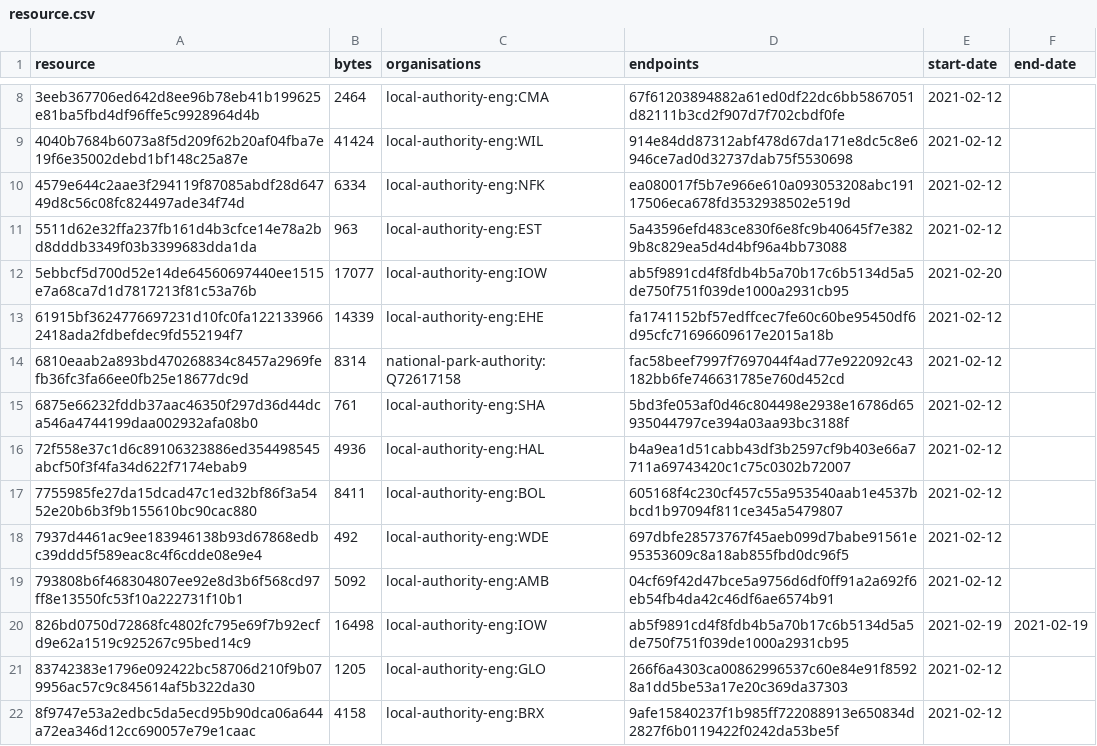
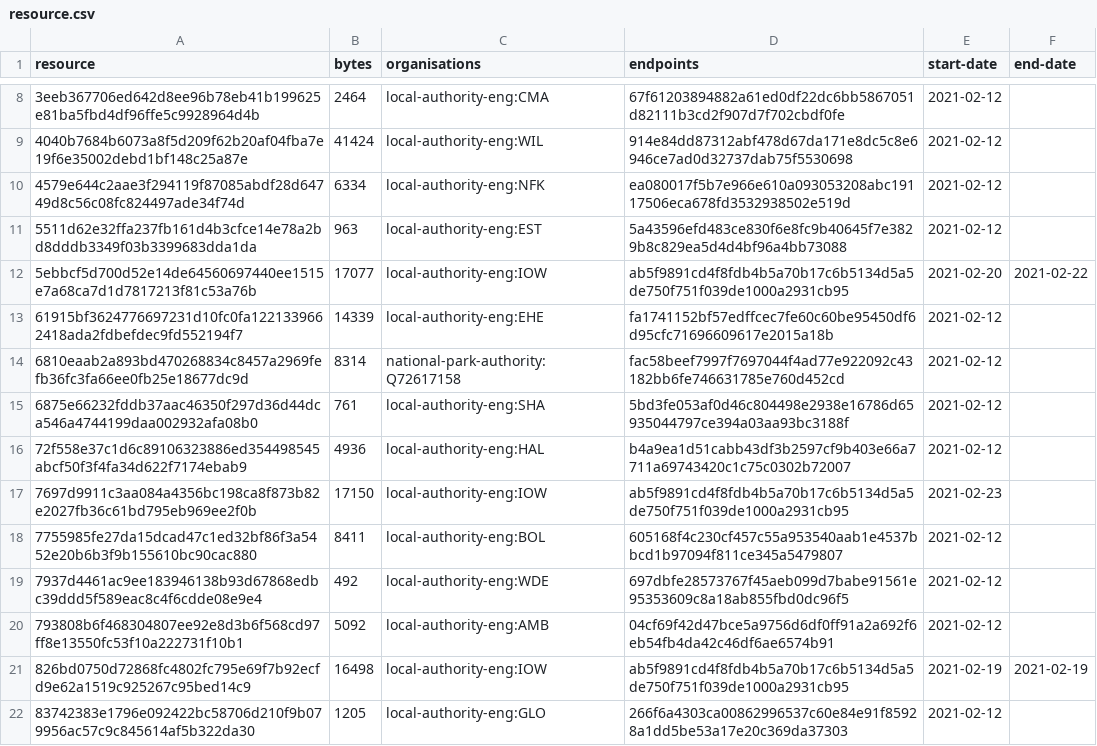
Before and after one commit to digital-land-attic/developer-agreement-contribution-collection, a CSV file: collection/resource.csv, drawn as a sheet; only a part is shown, gaps mark what is left out; the shorter side is filled out with more unchanged rows.

Commit message:
Collection 2021-02-23

```diff
--- a/collection/resource.csv
+++ b/collection/resource.csv
@@ -11,3 +11,3 @@ resource,bytes,organisations,endpoints,start-date,end-date
 5511d62e32ffa237fb161d4b3cfce14e78a2bd8dddb3349f03b3399683dda1da,963,local-authority-eng:EST,5a43596efd483ce830f6e8fc9b40645f7e3829b8c829ea5d4d4bf96a4bb73088,2021-02-12,
-5ebbcf5d700d52e14de64560697440ee1515e7a68ca7d1d7817213f81c53a76b,17077,local-authority-eng:IOW,ab5f9891cd4f8fdb4b5a70b17c6b5134d5a5de750f751f039de1000a2931cb95,2021-02-20,
+5ebbcf5d700d52e14de64560697440ee1515e7a68ca7d1d7817213f81c53a76b,17077,local-authority-eng:IOW,ab5f9891cd4f8fdb4b5a70b17c6b5134d5a5de750f751f039de1000a2931cb95,2021-02-20,2021-02-22
 61915bf3624776697231d10fc0fa1221339662418ada2fdbefdec9fd552194f7,14339,local-authority-eng:EHE,fa1741152bf57edffcec7fe60c60be95450df6d95cfc71696609617e2015a18b,2021-02-12,
@@ -16,2 +16,3 @@ resource,bytes,organisations,endpoints,start-date,end-date
 72f558e37c1d6c89106323886ed354498545abcf50f3f4fa34d622f7174ebab9,4936,local-authority-eng:HAL,b4a9ea1d51cabb43df3b2597cf9b403e66a7711a69743420c1c75c0302b72007,2021-02-12,
+7697d9911c3aa084a4356bc198ca8f873b82e2027fb36c61bd795eb969ee2f0b,17150,local-authority-eng:IOW,ab5f9891cd4f8fdb4b5a70b17c6b5134d5a5de750f751f039de1000a2931cb95,2021-02-23,
 7755985fe27da15dcad47c1ed32bf86f3a5452e20b6b3f9b155610bc90cac880,8411,local-authority-eng:BOL,605168f4c230cf457c55a953540aab1e4537bbcd1b97094f811ce345a5479807,2021-02-12,
```
Also changed, not shown: 2 other files.
